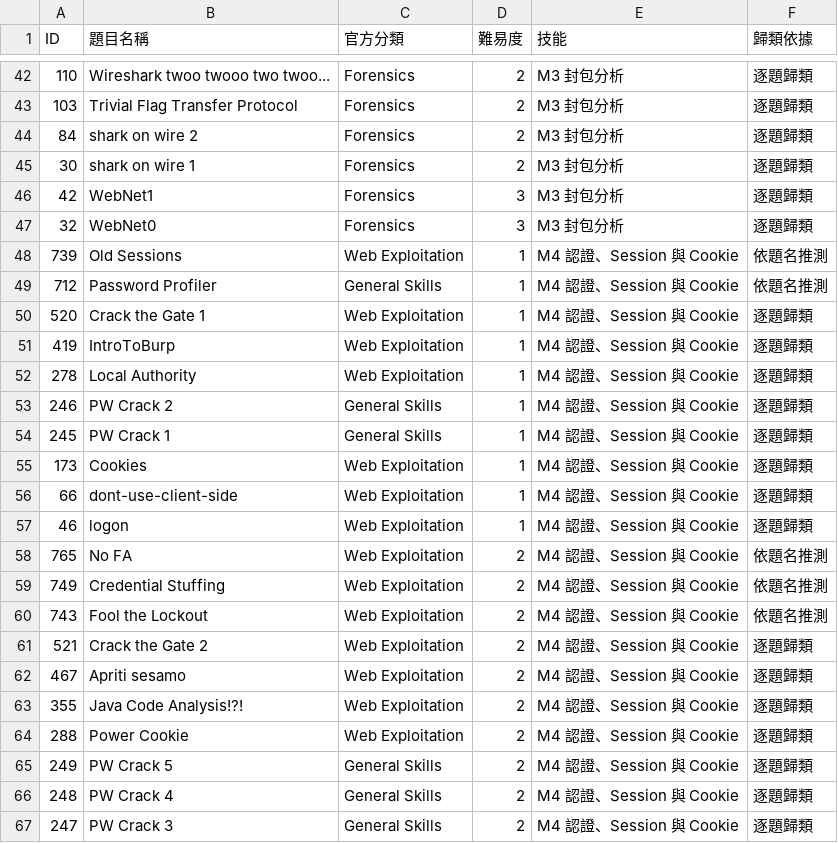
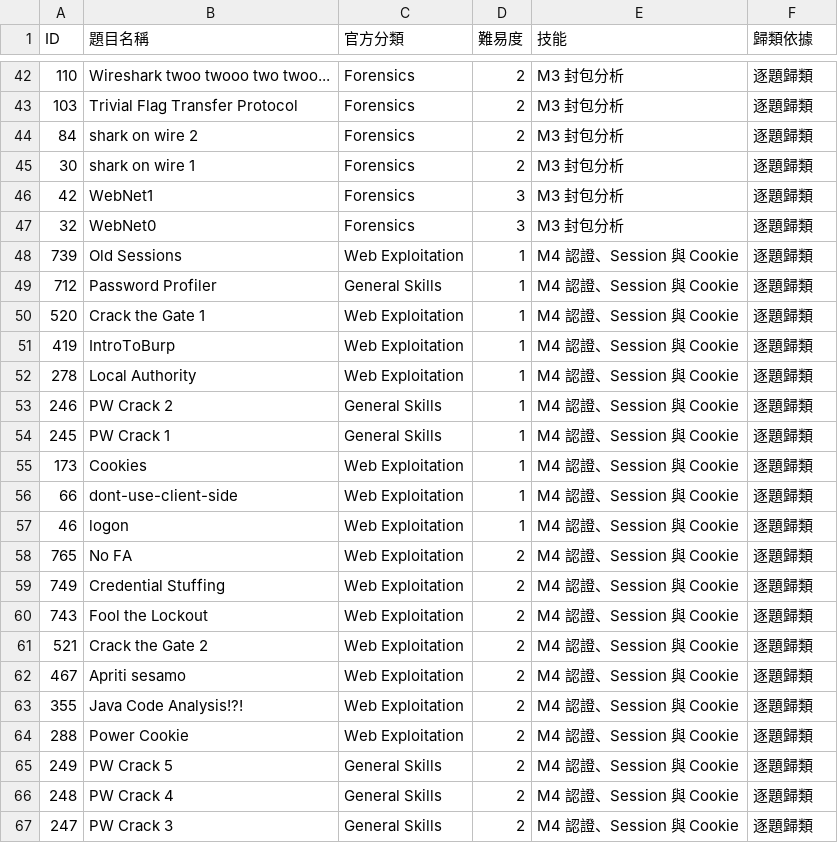
Before and after one commit to Youchenjiang/sec-compendium, a CSV file: security/practice/challenges/platforms/cylab_picoctf/cylab_skill_classification_2026-08-08.csv, drawn as a sheet; only a part is shown, gaps mark what is left out.

```diff
--- a/security/practice/challenges/platforms/cylab_picoctf/cylab_skill_classification_2026-08-08.csv
+++ b/security/practice/challenges/platforms/cylab_picoctf/cylab_skill_classification_2026-08-08.csv
@@ -47,4 +47,4 @@
 32,WebNet0,Forensics,3,M3 封包分析,逐題歸類
-739,Old Sessions,Web Exploitation,1,M4 認證、Session 與 Cookie,依題名推測
-712,Password Profiler,General Skills,1,M4 認證、Session 與 Cookie,依題名推測
+739,Old Sessions,Web Exploitation,1,M4 認證、Session 與 Cookie,逐題歸類
+712,Password Profiler,General Skills,1,M4 認證、Session 與 Cookie,逐題歸類
 520,Crack the Gate 1,Web Exploitation,1,M4 認證、Session 與 Cookie,逐題歸類
@@ -57,5 +57,5 @@
 46,logon,Web Exploitation,1,M4 認證、Session 與 Cookie,逐題歸類
-765,No FA,Web Exploitation,2,M4 認證、Session 與 Cookie,依題名推測
-749,Credential Stuffing,Web Exploitation,2,M4 認證、Session 與 Cookie,依題名推測
-743,Fool the Lockout,Web Exploitation,2,M4 認證、Session 與 Cookie,依題名推測
+765,No FA,Web Exploitation,2,M4 認證、Session 與 Cookie,逐題歸類
+749,Credential Stuffing,Web Exploitation,2,M4 認證、Session 與 Cookie,逐題歸類
+743,Fool the Lockout,Web Exploitation,2,M4 認證、Session 與 Cookie,逐題歸類
 521,Crack the Gate 2,Web Exploitation,2,M4 認證、Session 與 Cookie,逐題歸類
```
Also changed, not shown: 2 other files.
